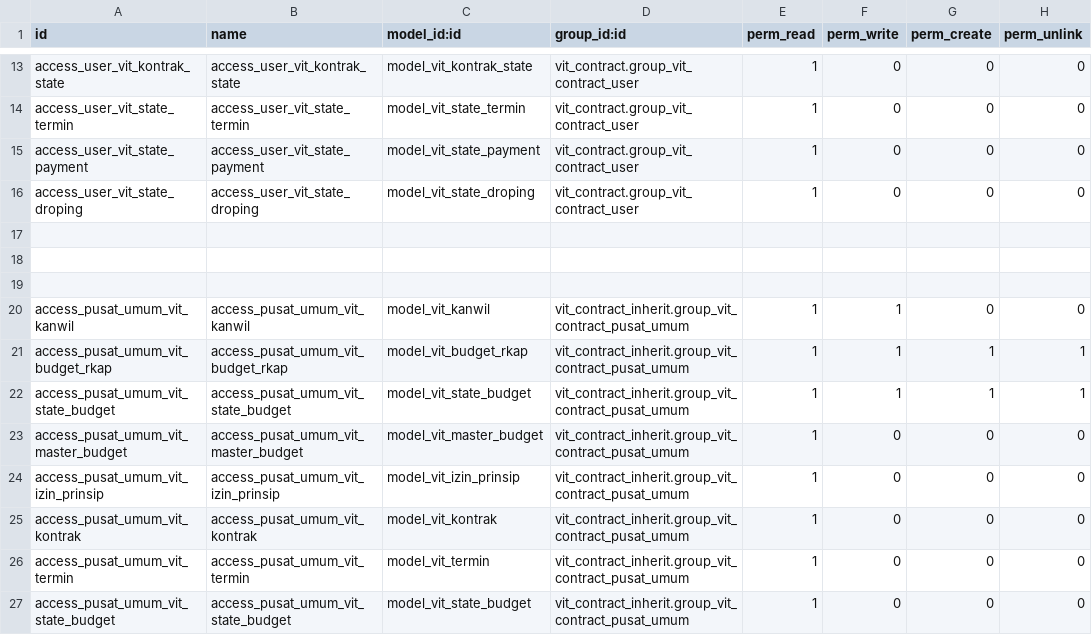
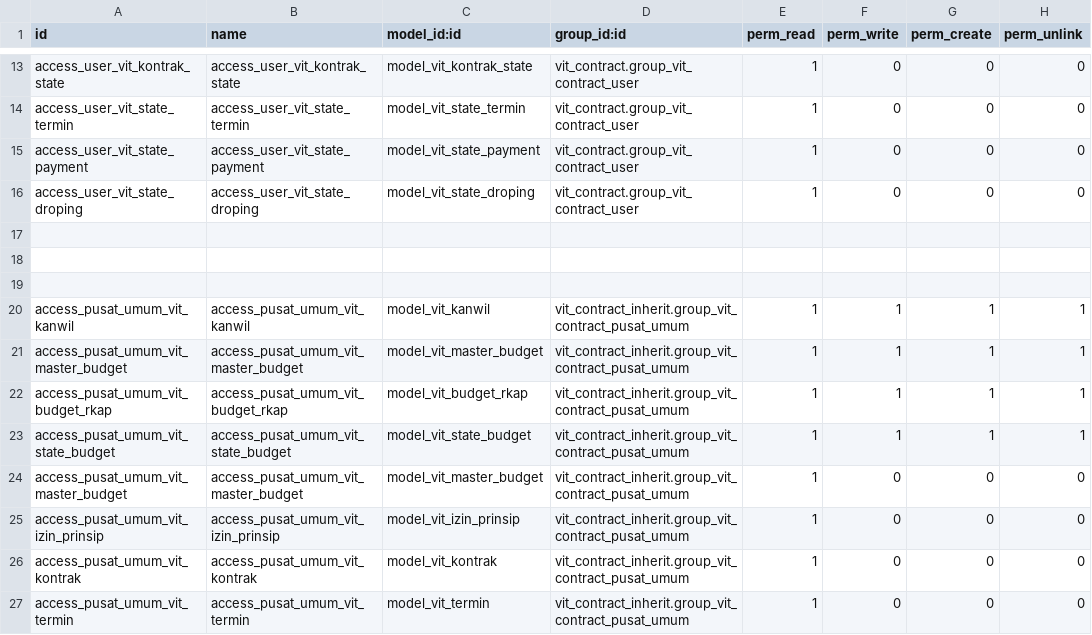
Before and after one commit to akhdaniel/smart-contract, a CSV file: vit_contract_inherit/security/ir.model.access.csv, drawn as a sheet; only a part is shown, gaps mark what is left out; the shorter side is filled out with more unchanged rows.

Commit message:
FIX

```diff
--- a/vit_contract_inherit/security/ir.model.access.csv
+++ b/vit_contract_inherit/security/ir.model.access.csv
@@ -19,3 +19,4 @@ access_user_vit_state_droping,access_user_vit_state_droping,model_vit_state_drop
 
-access_pusat_umum_vit_kanwil,access_pusat_umum_vit_kanwil,model_vit_kanwil,vit_contract_inherit.group_vit_contract_pusat_umum,1,1,0,0
+access_pusat_umum_vit_kanwil,access_pusat_umum_vit_kanwil,model_vit_kanwil,vit_contract_inherit.group_vit_contract_pusat_umum,1,1,1,1
+access_pusat_umum_vit_master_budget,access_pusat_umum_vit_master_budget,model_vit_master_budget,vit_contract_inherit.group_vit_contract_pusat_umum,1,1,1,1
 access_pusat_umum_vit_budget_rkap,access_pusat_umum_vit_budget_rkap,model_vit_budget_rkap,vit_contract_inherit.group_vit_contract_pusat_umum,1,1,1,1
```
